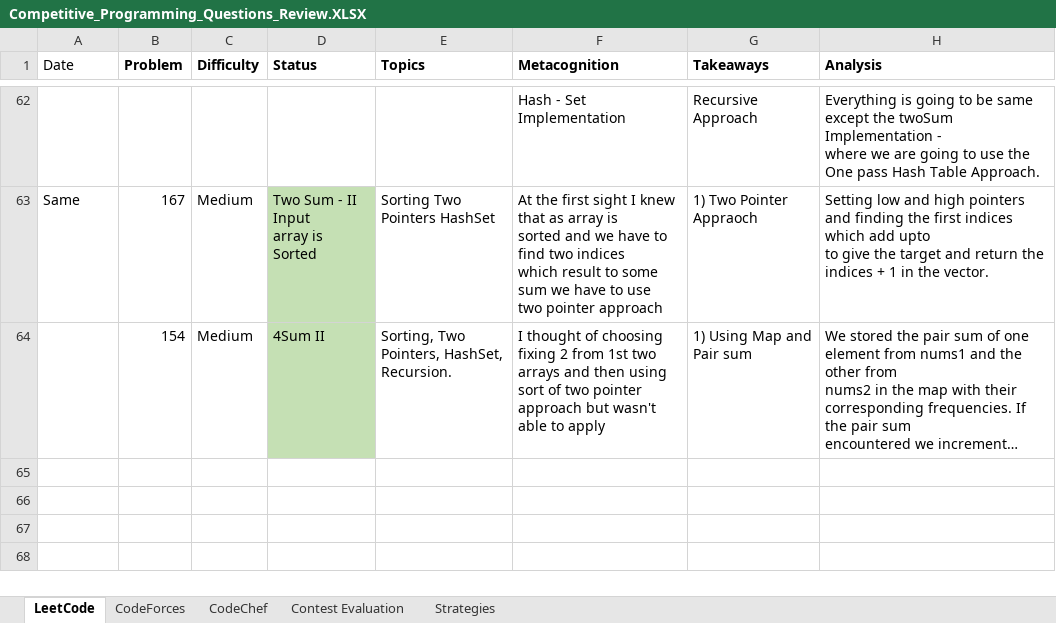
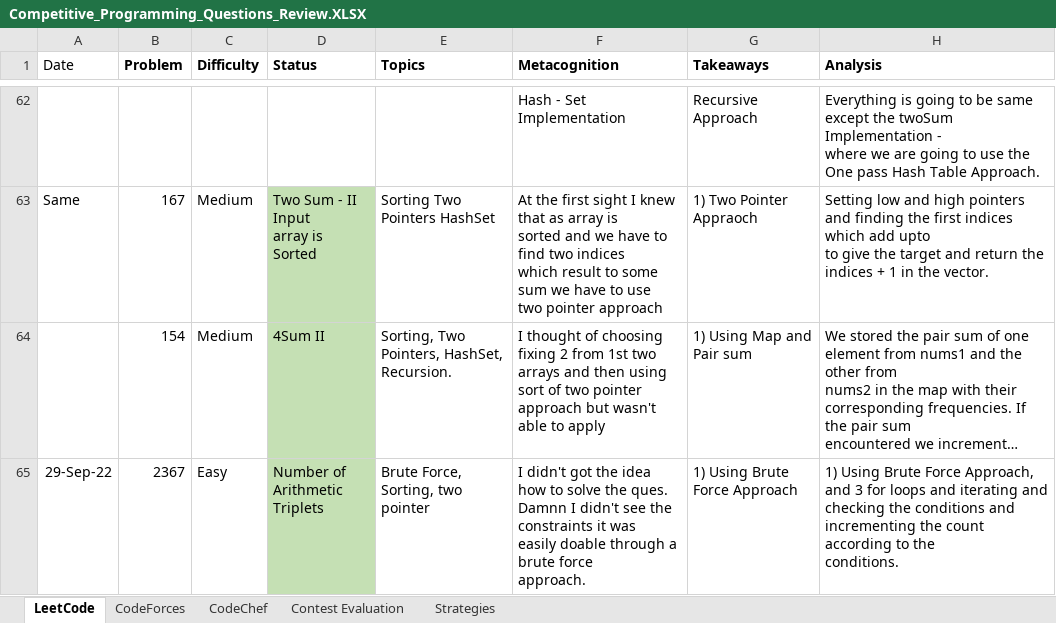
Before and after one commit to AdityaPatil-AP/Competitive-Programming, an Excel workbook: Learning/Competitive_Programming_Questions_Review.XLSX, sheet LeetCode, drawn as a sheet; only a part is shown, gaps mark what is left out; long unchanged cells end in …; values as stored, in another font and other column widths than the file's, no borders; ↵ is a line break in a cell; the diff names each change by its address in the sheet, - before the commit and + after, or states it on an @@ line.

```diff
--- a/Learning/Competitive_Programming_Questions_Review.XLSX (sheet LeetCode)
+++ b/Learning/Competitive_Programming_Questions_Review.XLSX (sheet LeetCode)
+row 65: 29-Sep-22 | 2367 | Easy | Number of ↵ Arithmetic Triplets | Brute Force, Sorting, two pointer | I didn't got the idea how to solve the ques. ↵ Damnn I didn't see the constraints it was ↵ easily doable through a brute force ↵ approach. | 1) Using Brute Force Approach | 1) Using Brute Force Approach, and 3 for loops and iterating and ↵ checking the conditions and incrementing the count according to the ↵ conditions.
```
Also changed, not shown: 1 other file.
